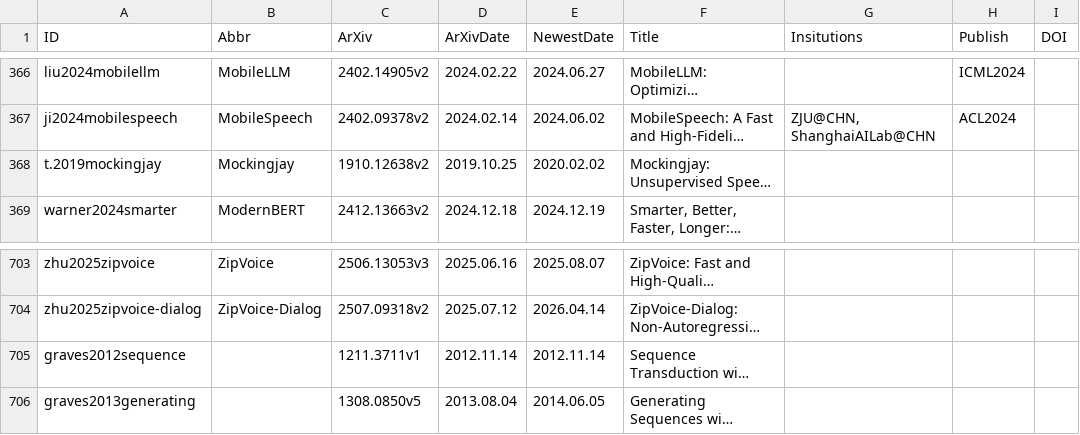
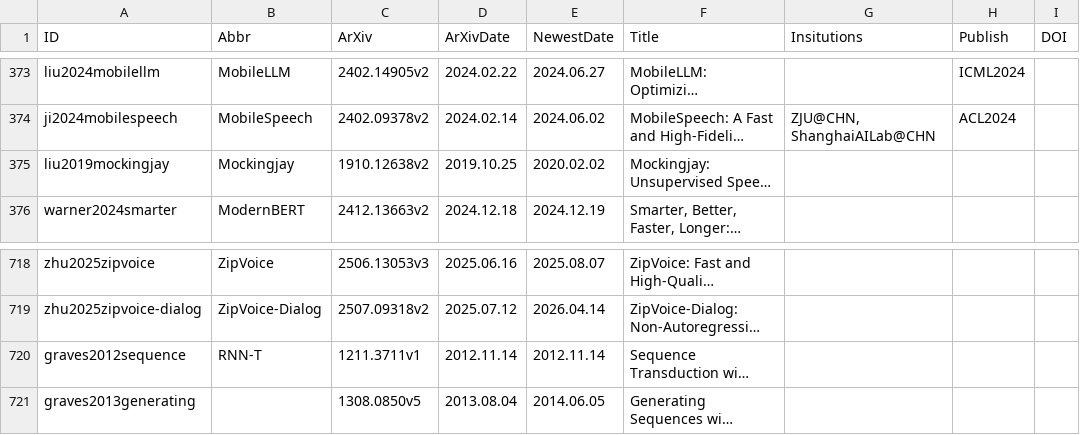
Before and after one commit to SapphireLab/Sapphire-TTS-Collection, a CSV file: Papers.csv, drawn as a sheet; only a part is shown, gaps mark what is left out; long unchanged cells end in …; addresses are those after the commit; the diff covers the shown part only; the diff names each change by its address in the sheet, - before the commit and + after, or states it on an @@ line.

```diff
--- a/Papers.csv
+++ b/Papers.csv
-A375 (ID): t.2019mockingjay
+A375 (ID): liu2019mockingjay
-B720 (Abbr): (empty)
+B720 (Abbr): RNN-T
```
Also changed, not shown: 15 added rows and 2 edited cells elsewhere in this file.
